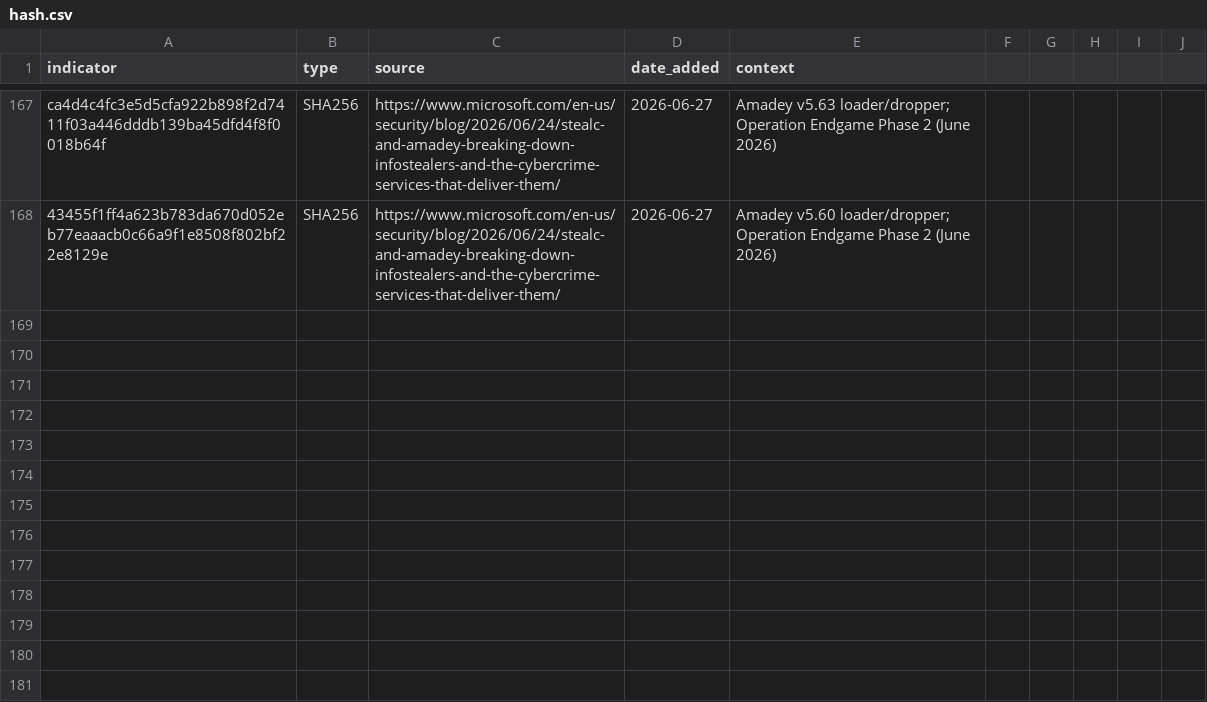
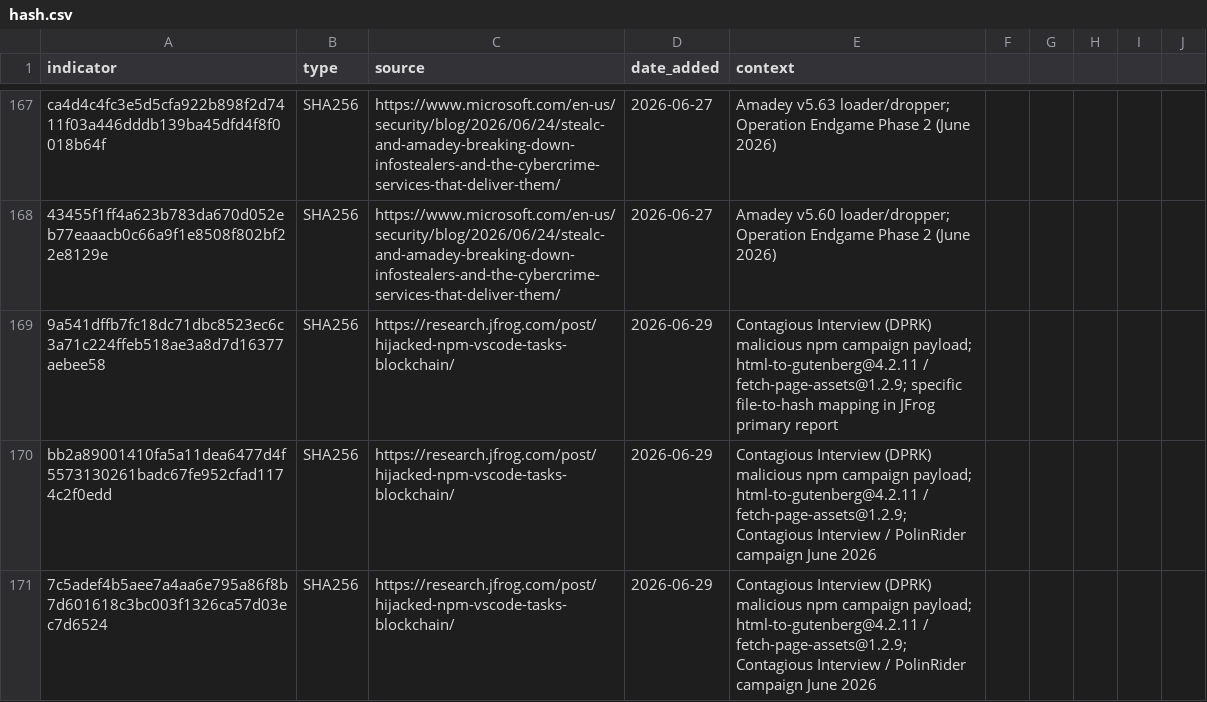
Before and after one commit to C-E-S-3/detection-engineering, a CSV file: iocs/hash.csv, drawn as a sheet; only a part is shown, gaps mark what is left out; the diff names each change by its address in the sheet, - before the commit and + after, or states it on an @@ line.

Commit message:
threat-intel 2026-06-30: 4 reports, 13 IOCs, 2 detections
Reports:
- CVE-2026-48558 Djinn Stealer + TaskWeaver via SimpleHelp OIDC bypass (CISA KEV)
- CVE-2026-43503 DirtyClone: in-memory Linux kernel LPE via vmsplice/splice (CVSS 8.8, JFrog)
- CVE-2026-46817 Oracle EBS arbitrary file read active exploitation (CISA KEV)
- DPRK Contagious Interview: npm/Go blockchain dead-drop via VS Code tasks + InvisibleFerret

Detections:
- detections/execution/dirtyclone_cve_2026_43503_linux_kernel_lpe.md (T1068)
- detections/initial_access/oracle_ebs_cve_2026_46817_arbitrary_file_read.md (T1190)

IOCs (13 new):
- ip.csv: 4 IPs (Oracle EBS attacker + 3 Contagious Interview Socket.io C2)
- hash.csv: 3 SHA256 hashes (Contagious Interview npm payload)
- domain.csv: 6 Vercel C2 subdomains (PolinRider/Contagious Interview infrastructure)

```diff
--- a/iocs/hash.csv
+++ b/iocs/hash.csv
+row 169: 9a541dffb7fc18dc71dbc8523ec6c3a71c224ffeb518ae3a8d7d16377aebee58 | SHA256 | https://research.jfrog.com/post/hijacked-npm-vscode-tasks-blockchain/ | 2026-06-29 | Contagious Interview (DPRK) malicious npm campaign payload; html-to-gutenberg@4.2.11 / fetch-page-assets@1.2.9; specific file-to-hash mapping in JFrog primary report
+row 170: bb2a89001410fa5a11dea6477d4f5573130261badc67fe952cfad1174c2f0edd | SHA256 | https://research.jfrog.com/post/hijacked-npm-vscode-tasks-blockchain/ | 2026-06-29 | Contagious Interview (DPRK) malicious npm campaign payload; html-to-gutenberg@4.2.11 / fetch-page-assets@1.2.9; Contagious Interview / PolinRider campaign June 2026
+row 171: 7c5adef4b5aee7a4aa6e795a86f8b7d601618c3bc003f1326ca57d03ec7d6524 | SHA256 | https://research.jfrog.com/post/hijacked-npm-vscode-tasks-blockchain/ | 2026-06-29 | Contagious Interview (DPRK) malicious npm campaign payload; html-to-gutenberg@4.2.11 / fetch-page-assets@1.2.9; Contagious Interview / PolinRider campaign June 2026
```
Also changed, not shown: iocs/domain.csv, iocs/ip.csv, 8 other files.
